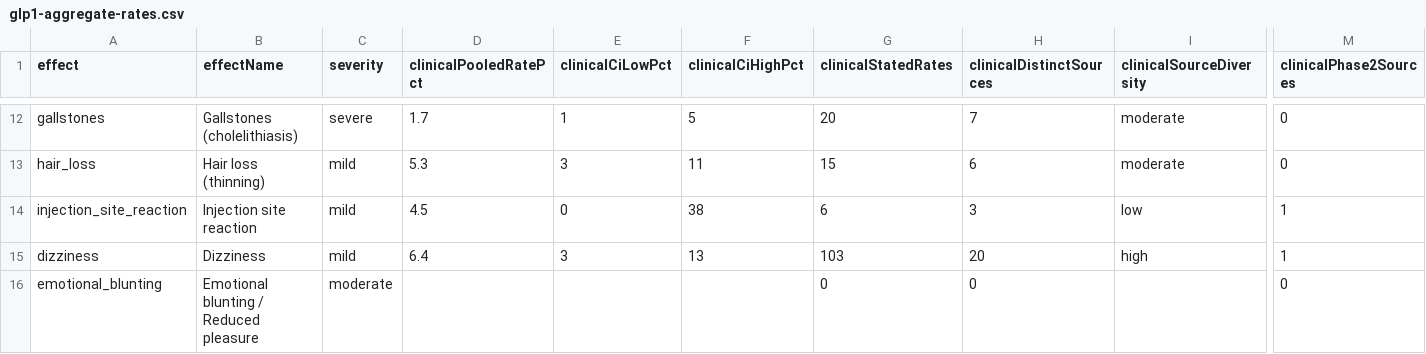
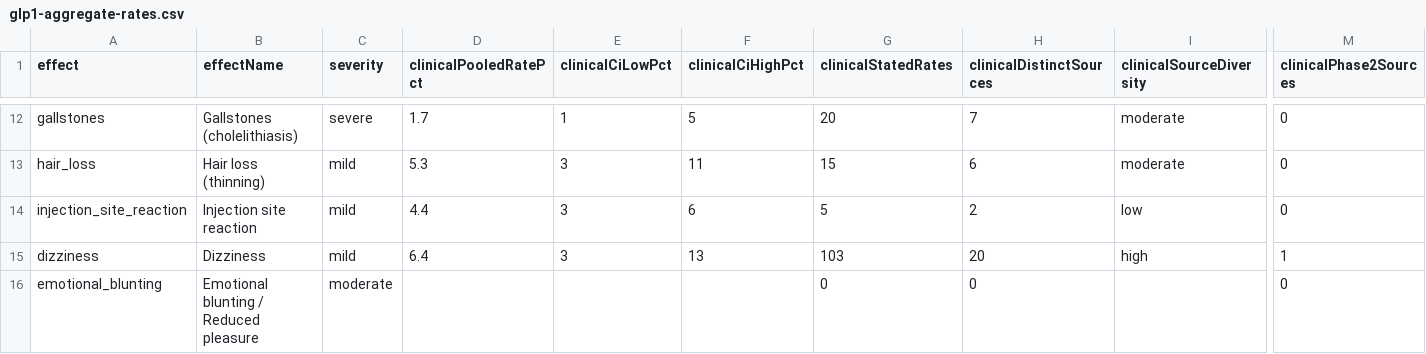
Before and after one commit to saurabhgoyal75/magistra-predictor, a CSV file: data/glp1-aggregate-rates.csv, drawn as a sheet; only a part is shown, gaps mark what is left out; the diff names each change by its address in the sheet, - before the commit and + after, or states it on an @@ line.

Commit message:
Methodology v5.37: withheld an injection-site-erythema rate filed as injection-site reaction

```diff
--- a/data/glp1-aggregate-rates.csv
+++ b/data/glp1-aggregate-rates.csv
-D14 (clinicalPooledRatePct): 4.5
+D14 (clinicalPooledRatePct): 4.4
-E14 (clinicalCiLowPct): 0
+E14 (clinicalCiLowPct): 3
-F14 (clinicalCiHighPct): 38
+F14 (clinicalCiHighPct): 6
-G14 (clinicalStatedRates): 6
+G14 (clinicalStatedRates): 5
-H14 (clinicalDistinctSources): 3
+H14 (clinicalDistinctSources): 2
-M14 (clinicalPhase2Sources): 1
+M14 (clinicalPhase2Sources): 0
```
